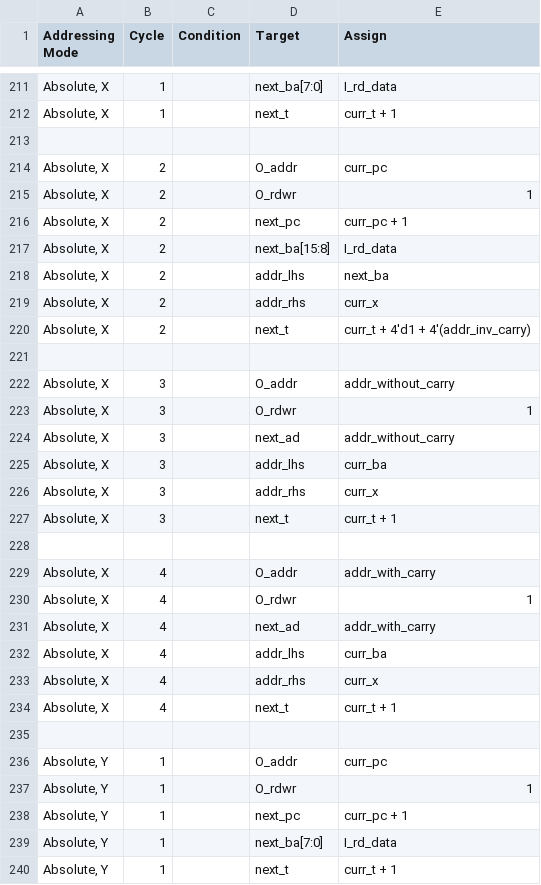
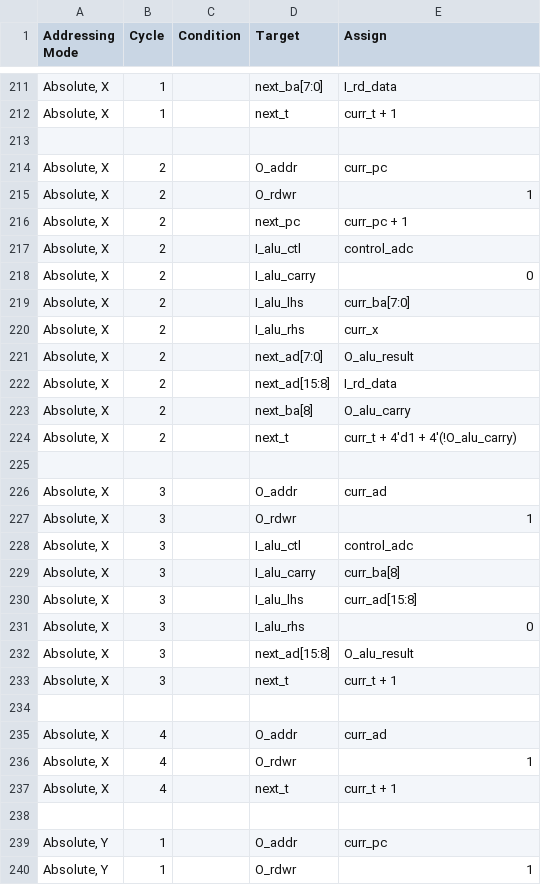
Before and after one commit to 2bitsin/Q2A03, a CSV file: data/ISA-am-cycles.csv, drawn as a sheet; only a part is shown, gaps mark what is left out; the shorter side is filled out with more unchanged rows; the diff covers the shown part only.

```diff
--- a/data/ISA-am-cycles.csv
+++ b/data/ISA-am-cycles.csv
@@ -216,19 +216,22 @@
 "Absolute, X",2,,"next_pc","curr_pc + 1"
-"Absolute, X",2,,"next_ba[15:8]","I_rd_data"
-"Absolute, X",2,,"addr_lhs","next_ba"
-"Absolute, X",2,,"addr_rhs","curr_x"
-"Absolute, X",2,,"next_t","curr_t + 4'd1 + 4'(addr_inv_carry)"
+"Absolute, X",2,,"I_alu_ctl","control_adc"
+"Absolute, X",2,,"I_alu_carry",0
+"Absolute, X",2,,"I_alu_lhs","curr_ba[7:0]"
+"Absolute, X",2,,"I_alu_rhs","curr_x"
+"Absolute, X",2,,"next_ad[7:0]","O_alu_result"
+"Absolute, X",2,,"next_ad[15:8]","I_rd_data"
+"Absolute, X",2,,"next_ba[8]","O_alu_carry"
+"Absolute, X",2,,"next_t","curr_t + 4'd1 + 4'(!O_alu_carry)"
 ,,,,
-"Absolute, X",3,,"O_addr","addr_without_carry"
+"Absolute, X",3,,"O_addr","curr_ad"
 "Absolute, X",3,,"O_rdwr",1
-"Absolute, X",3,,"next_ad","addr_without_carry"
-"Absolute, X",3,,"addr_lhs","curr_ba"
-"Absolute, X",3,,"addr_rhs","curr_x"
+"Absolute, X",3,,"I_alu_ctl","control_adc"
+"Absolute, X",3,,"I_alu_carry","curr_ba[8]"
+"Absolute, X",3,,"I_alu_lhs","curr_ad[15:8]"
+"Absolute, X",3,,"I_alu_rhs",0
+"Absolute, X",3,,"next_ad[15:8]","O_alu_result"
 "Absolute, X",3,,"next_t","curr_t + 1"
 ,,,,
-"Absolute, X",4,,"O_addr","addr_with_carry"
+"Absolute, X",4,,"O_addr","curr_ad"
 "Absolute, X",4,,"O_rdwr",1
-"Absolute, X",4,,"next_ad","addr_with_carry"
-"Absolute, X",4,,"addr_lhs","curr_ba"
-"Absolute, X",4,,"addr_rhs","curr_x"
 "Absolute, X",4,,"next_t","curr_t + 1 "
```
Also changed, not shown: 18 added rows, 9 removed rows and 40 edited cells elsewhere in this file, data/ISA-op-cycles.csv, 5 other files.
